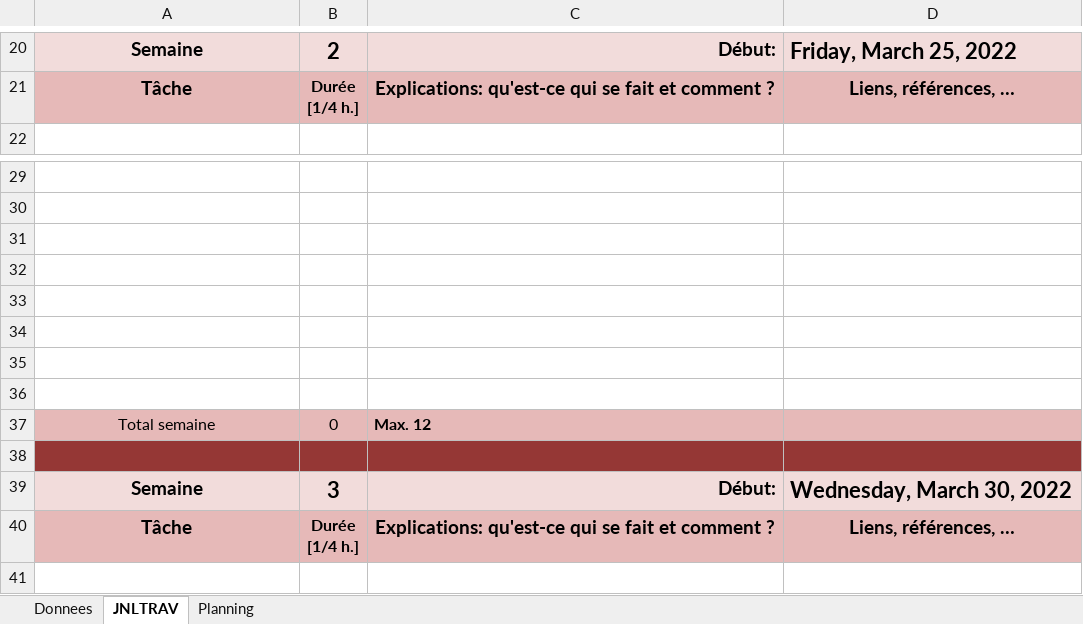
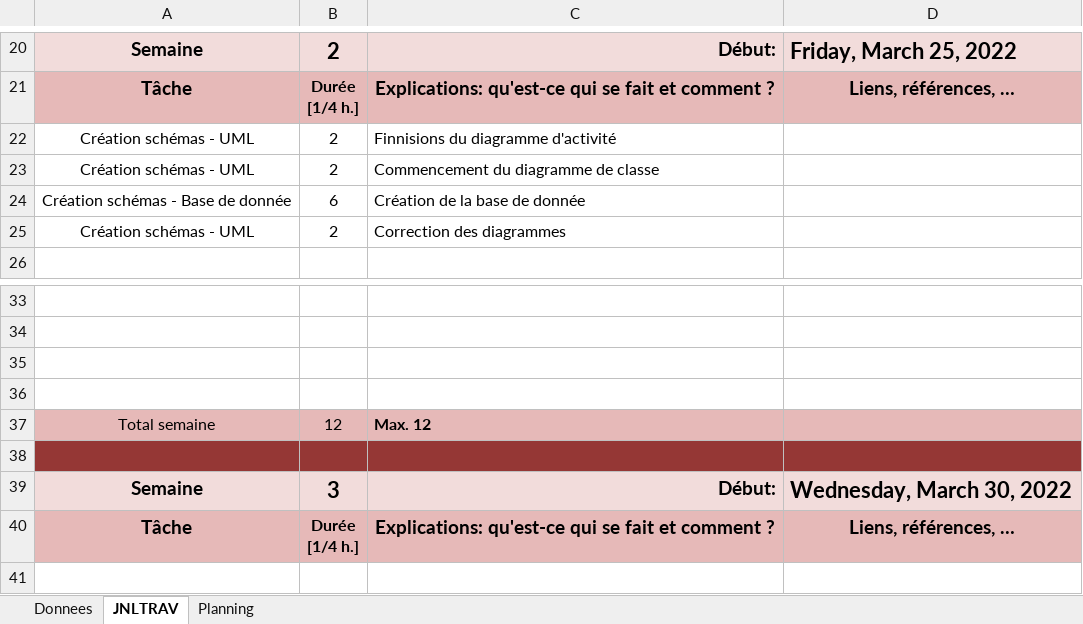
Before and after one commit to dam277/P_Web_2, an Excel workbook: 01-Documents/Planification/planification-jnltrav_Aurelien.xlsm, sheet JNLTRAV, drawn as a sheet; only a part is shown, gaps mark what is left out; values as stored, in another font and other column widths than the file's, no borders; charts and pictures not drawn; removed rows and columns are numbered as before the commit, all else as after; the diff names each change by its address in the sheet, - before the commit and + after, or states it on an @@ line.

Commit message:
Database and class diagram

```diff
--- a/01-Documents/Planification/planification-jnltrav_Aurelien.xlsm (sheet JNLTRAV)
+++ b/01-Documents/Planification/planification-jnltrav_Aurelien.xlsm (sheet JNLTRAV)
+row 22: Création schémas - UML | 2 | Finnisions du diagramme d'activité
+row 23: Création schémas - UML | 2 | Commencement du diagramme de classe
+row 24: Création schémas - Base de donnée | 6 | Création de la base de donnée
+row 25: Création schémas - UML | 2 | Correction des diagrammes
-row 33: (empty)
-row 34: (empty)
-row 35: (empty)
-row 36: (empty)
-B37: 0
+B37: 12
```
Also changed, not shown: charts or pictures, 7 other files.
